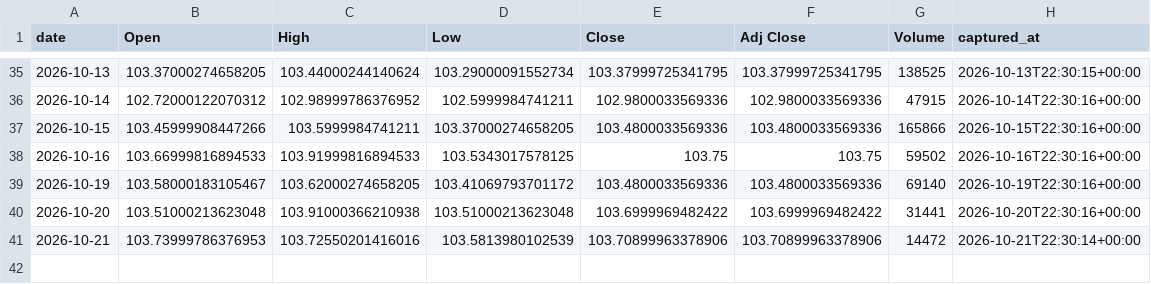
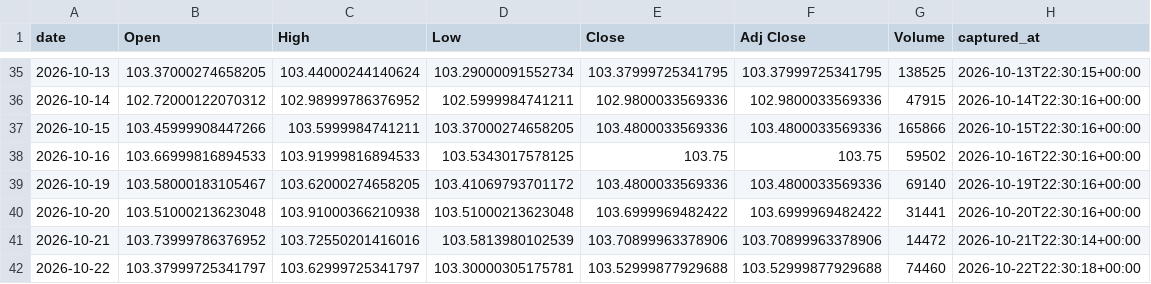
Before and after one commit to holdoutgroot-tech/holdout-ledger, a CSV file: ledger/prices/daily/FXE.csv, drawn as a sheet; only a part is shown, gaps mark what is left out.

```diff
--- a/ledger/prices/daily/FXE.csv
+++ b/ledger/prices/daily/FXE.csv
@@ -40,2 +40,3 @@ date,Open,High,Low,Close,Adj Close,Volume,captured_at
 2026-10-20,103.51000213623048,103.91000366210938,103.51000213623048,103.6999969482422,103.6999969482422,31441,2026-10-20T22:30:16+00:00
-2026-10-21,103.73999786376953,103.72550201416016,103.5813980102539,103.70899963378906,103.70899963378906,14472,2026-10-21T22:30:14+00:00
+2026-10-21,103.73999786376952,103.72550201416016,103.5813980102539,103.70899963378906,103.70899963378906,14472,2026-10-21T22:30:14+00:00
+2026-10-22,103.37999725341797,103.62999725341797,103.30000305175781,103.52999877929688,103.52999877929688,74460,2026-10-22T22:30:18+00:00
```
Also changed, not shown: ledger/prices/daily/FXY.csv, ledger/prices/daily/IWM.csv, 30 other files.
